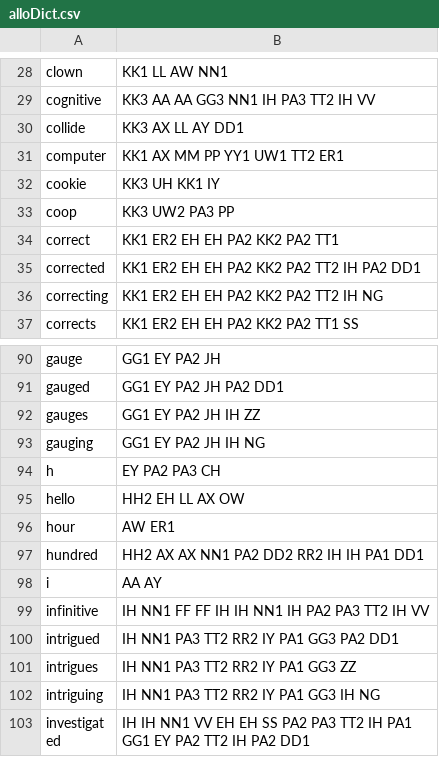
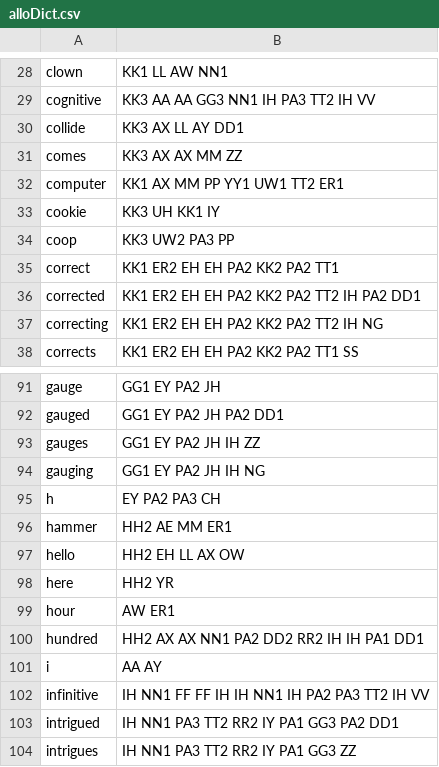
Before and after one commit to jorgev/arduino, a CSV file: build_status/alloDict.csv, drawn as a sheet; only a part is shown, gaps mark what is left out; the shorter side is filled out with more unchanged rows; the diff names each change by its address in the sheet, - before the commit and + after, or states it on an @@ line.

Commit message:
added a few more words

```diff
--- a/build_status/alloDict.csv
+++ b/build_status/alloDict.csv
+row 31: comes | KK3 AX AX MM ZZ
+row 96: hammer | HH2 AE MM ER1
+row 98: here | HH2 YR
```
